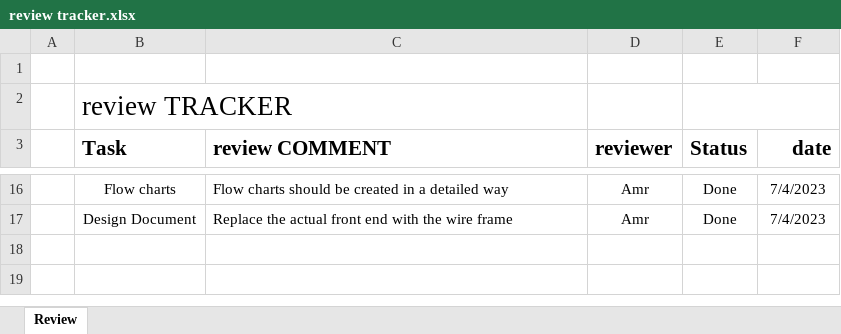
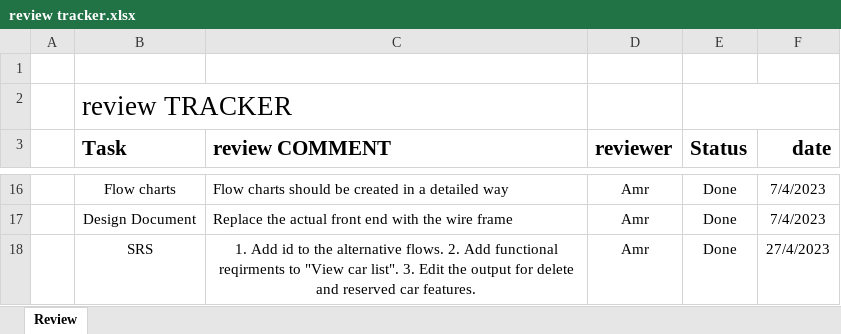
Before and after one commit to beshoysamehsamaan/Car-Purchasing-App, an Excel workbook: 1- PM/review tracker.xlsx, sheet Review, drawn as a sheet; only a part is shown, gaps mark what is left out; values as stored, in another font and other column widths than the file's, no borders; charts and pictures and conditional formats not drawn; the diff names each change by its address in the sheet, - before the commit and + after, or states it on an @@ line.

Commit message:
Edit Srs according to the review tracker + SIQ
SRS:
Added id to alternative flows
edit delete and reserved features output
add functional requirements to view car list.

Review Tracker:
update it with the coaches' comments on srs

SIQ:
created new version to send it to client with updates

```diff
--- a/1- PM/review tracker.xlsx (sheet Review)
+++ b/1- PM/review tracker.xlsx (sheet Review)
+row 18:  | SRS | 1. Add id to the alternative flows. 2. Add functional reqirments to "View car list". 3. Edit the output for delete and reserved car features. | Amr | Done | 27/4/2023
```
Also changed, not shown: charts or pictures, 2- Reqs/SIQ.xlsx, 2 other files.
